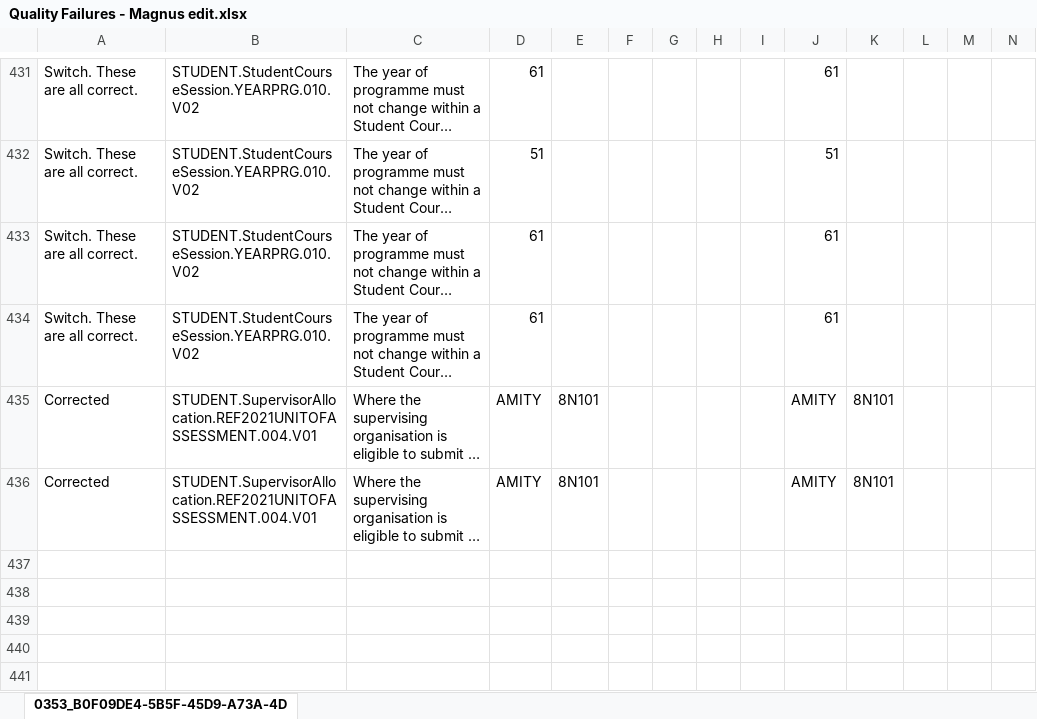
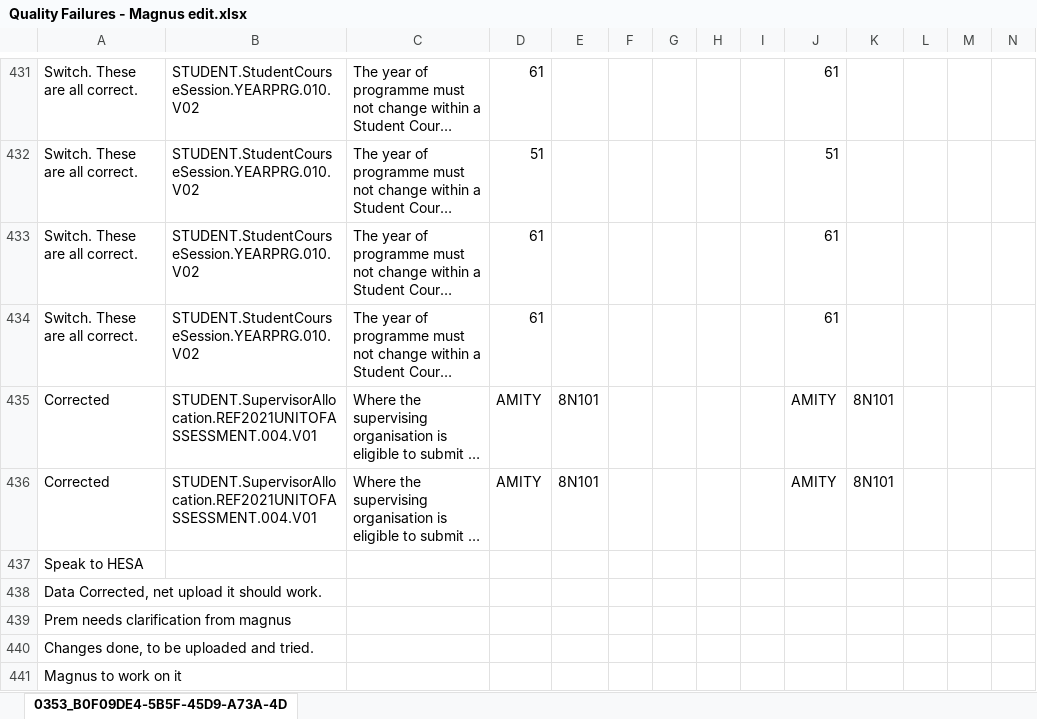
Before and after one commit to vallabha108/HESA_Compliance, an Excel workbook: Quality Failures - Magnus edit.xlsx, sheet 0353_B0F09DE4-5B5F-45D9-A73A-4D, drawn as a sheet; only a part is shown, gaps mark what is left out; long unchanged cells end in …; values as stored, in another font and other column widths than the file's, no cell formats; rows hold the shown columns only; the diff names each change by its address in the sheet, - before the commit and + after, or states it on an @@ line.

```diff
--- a/Quality Failures - Magnus edit.xlsx (sheet 0353_B0F09DE4-5B5F-45D9-A73A-4D)
+++ b/Quality Failures - Magnus edit.xlsx (sheet 0353_B0F09DE4-5B5F-45D9-A73A-4D)
+row 437: Speak to HESA
+row 438: Data Corrected, net upload it should work.
+row 439: Prem needs clarification from magnus
+row 440: Changes done, to be uploaded and tried.
+row 441: Magnus to work on it
```
Also changed, not shown: cell formats, Student Data HESA 03 Dec 1230.xlsx, 3 other files.
